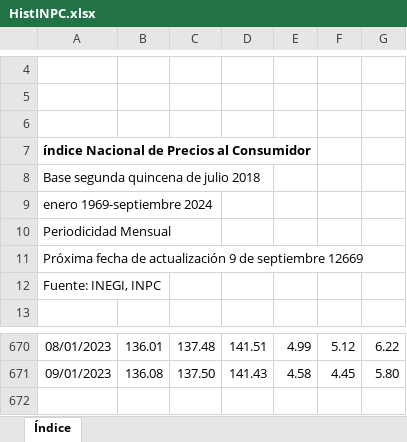
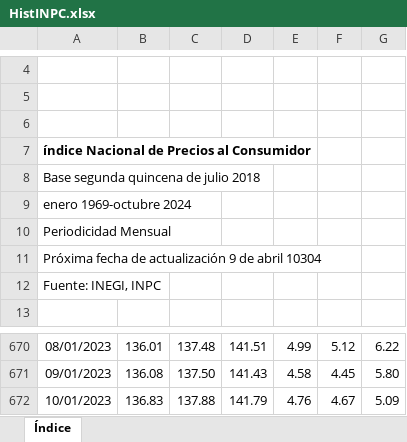
Before and after one commit to DIEEF-IIEG/SIE, an Excel workbook: HistINPC.xlsx, sheet Índice, drawn as a sheet; only a part is shown, gaps mark what is left out; values as stored, in another font and other column widths than the file's, no borders; charts and pictures not drawn; the diff names each change by its address in the sheet, - before the commit and + after, or states it on an @@ line.

```diff
--- a/HistINPC.xlsx (sheet Índice)
+++ b/HistINPC.xlsx (sheet Índice)
-A9: enero 1969-septiembre 2024
+A9: enero 1969-octubre 2024
-A11: …9 de septiembre 12669
+A11: …9 de abril 10304
+row 672: 10/01/2023 | 136.83 | 137.88 | 141.79 | 4.76 | 4.67 | 5.09
```
Also changed, not shown: InflacionTabulado.xlsx, PrecioGasolinaHist.xlsx, 1 other file.
